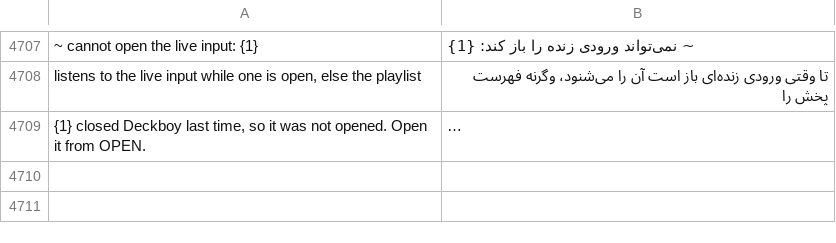
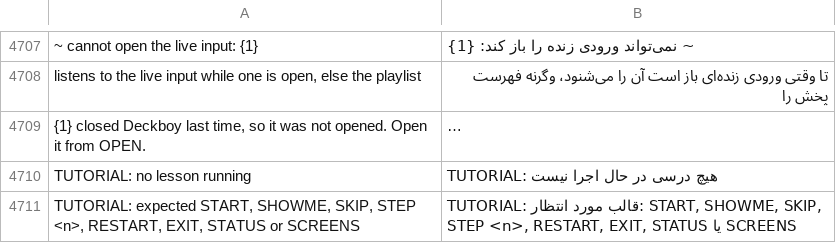
Before and after one commit to Utopian-Academy/Deckboy, a TSV file: data/lang/fa.tsv, drawn as a sheet; only a part is shown, gaps mark what is left out; long unchanged cells end in …; the diff names each change by its address in the sheet, - before the commit and + after, or states it on an @@ line.

```diff
--- a/data/lang/fa.tsv
+++ b/data/lang/fa.tsv
+row 4710: TUTORIAL: no lesson running | TUTORIAL: هیچ درسی در حال اجرا نیست
+row 4711: TUTORIAL: expected START, SHOWME, SKIP, STEP <n>, RESTART, EXIT, STATUS or SCREENS | TUTORIAL: قالب مورد انتظار: START, SHOWME, SKIP, STEP <n>, RESTART, EXIT, STATUS یا SCREENS
```
Also changed, not shown: data/lang/ckb.tsv, data/lang/hi.tsv, 35 other files.
